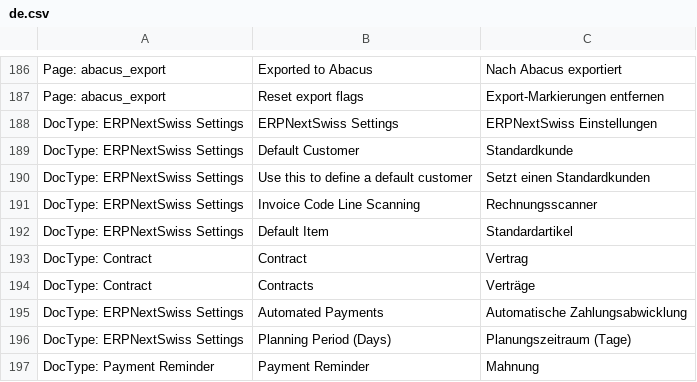
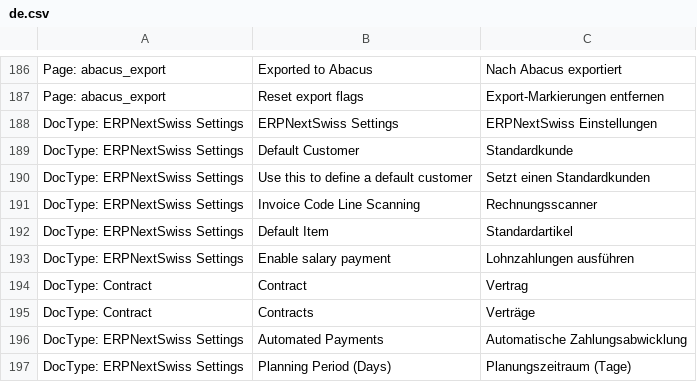
Before and after one commit to libracore/erpnextswiss, a CSV file: erpnextswiss/translations/de.csv, drawn as a sheet; only a part is shown, gaps mark what is left out; the shorter side is filled out with more unchanged rows.

Commit message:
allow to switch automat salary on and off

```diff
--- a/erpnextswiss/translations/de.csv
+++ b/erpnextswiss/translations/de.csv
@@ -192,2 +192,3 @@ DocType: ERPNextSwiss Settings,Invoice Code Line Scanning,Rechnungsscanner
 DocType: ERPNextSwiss Settings,Default Item,Standardartikel
+DocType: ERPNextSwiss Settings,Enable salary payment,Lohnzahlungen ausführen
 DocType: Contract,Contract,Vertrag
```
Also changed, not shown: 2 other files.
